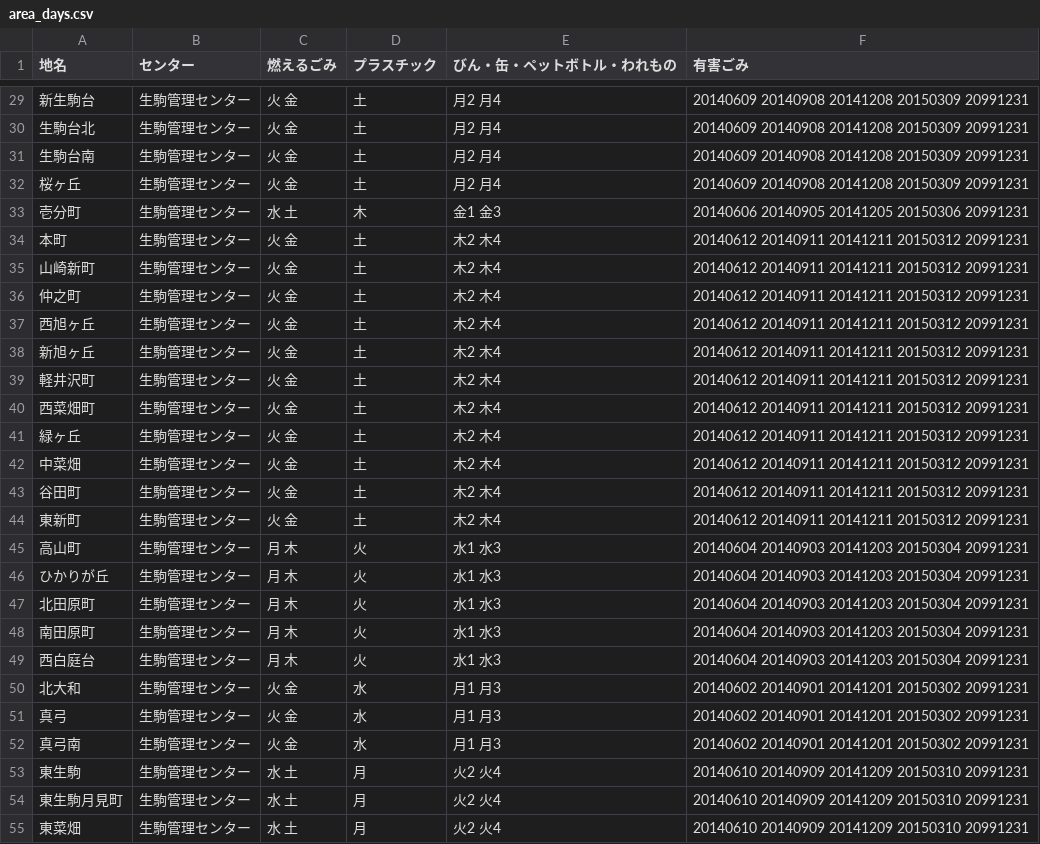
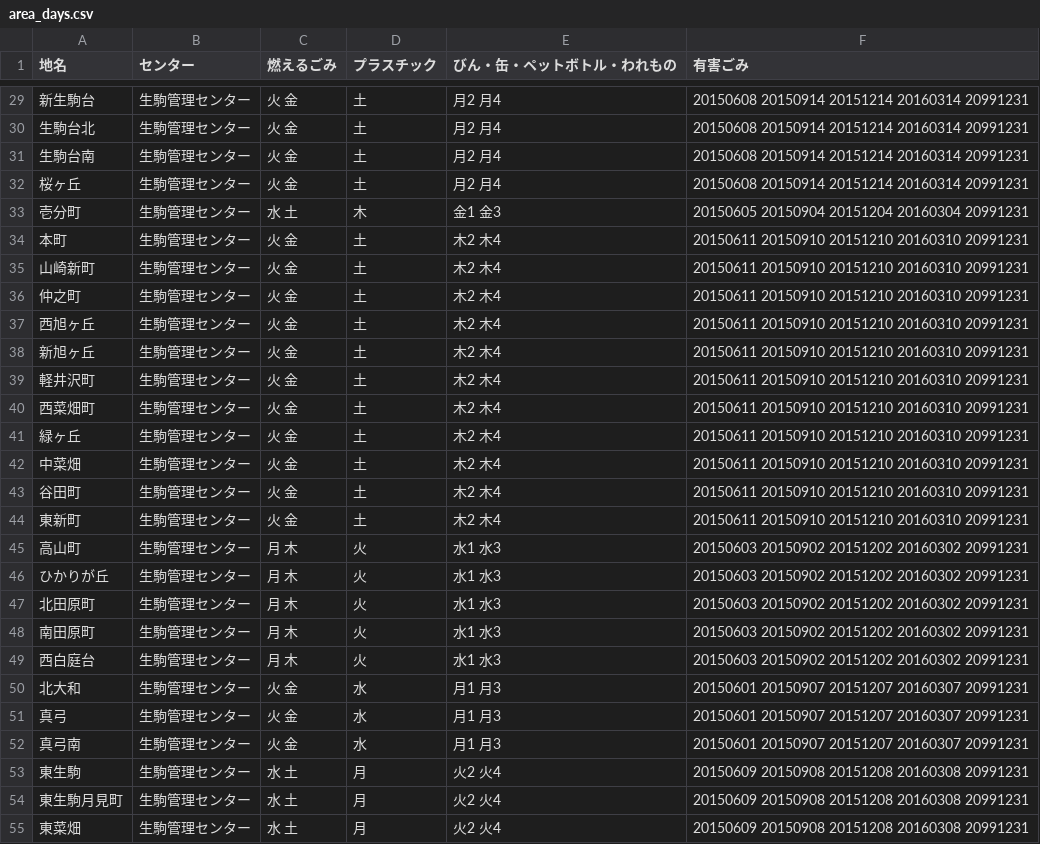
Before and after one commit to takuya310/5374_2, a CSV file: data/area_days.csv, drawn as a sheet; only a part is shown, gaps mark what is left out; the diff covers the shown part only.

```diff
--- a/data/area_days.csv
+++ b/data/area_days.csv
@@ -29,27 +29,27 @@
-新生駒台,生駒管理センター,火 金,土,月2 月4,20140609 20140908 20141208 20150309 20991231
-生駒台北,生駒管理センター,火 金,土,月2 月4,20140609 20140908 20141208 20150309 20991231
-生駒台南,生駒管理センター,火 金,土,月2 月4,20140609 20140908 20141208 20150309 20991231
-桜ヶ丘,生駒管理センター,火 金,土,月2 月4,20140609 20140908 20141208 20150309 20991231
-壱分町,生駒管理センター,水 土,木,金1 金3,20140606 20140905 20141205 20150306 20991231
-本町,生駒管理センター,火 金,土,木2 木4,20140612 20140911 20141211 20150312 20991231
-山崎新町,生駒管理センター,火 金,土,木2 木4,20140612 20140911 20141211 20150312 20991231
-仲之町,生駒管理センター,火 金,土,木2 木4,20140612 20140911 20141211 20150312 20991231
-西旭ヶ丘,生駒管理センター,火 金,土,木2 木4,20140612 20140911 20141211 20150312 20991231
-新旭ヶ丘,生駒管理センター,火 金,土,木2 木4,20140612 20140911 20141211 20150312 20991231
-軽井沢町,生駒管理センター,火 金,土,木2 木4,20140612 20140911 20141211 20150312 20991231
-西菜畑町,生駒管理センター,火 金,土,木2 木4,20140612 20140911 20141211 20150312 20991231
-緑ヶ丘,生駒管理センター,火 金,土,木2 木4,20140612 20140911 20141211 20150312 20991231
-中菜畑,生駒管理センター,火 金,土,木2 木4,20140612 20140911 20141211 20150312 20991231
-谷田町,生駒管理センター,火 金,土,木2 木4,20140612 20140911 20141211 20150312 20991231
-東新町,生駒管理センター,火 金,土,木2 木4,20140612 20140911 20141211 20150312 20991231
-高山町,生駒管理センター,月 木,火,水1 水3,20140604 20140903 20141203 20150304 20991231
-ひかりが丘,生駒管理センター,月 木,火,水1 水3,20140604 20140903 20141203 20150304 20991231
-北田原町,生駒管理センター,月 木,火,水1 水3,20140604 20140903 20141203 20150304 20991231
-南田原町,生駒管理センター,月 木,火,水1 水3,20140604 20140903 20141203 20150304 20991231
-西白庭台,生駒管理センター,月 木,火,水1 水3,20140604 20140903 20141203 20150304 20991231
-北大和,生駒管理センター,火 金,水,月1 月3,20140602 20140901 20141201 20150302 20991231
-真弓,生駒管理センター,火 金,水,月1 月3,20140602 20140901 20141201 20150302 20991231
-真弓南,生駒管理センター,火 金,水,月1 月3,20140602 20140901 20141201 20150302 20991231
-東生駒,生駒管理センター,水 土,月,火2 火4,20140610 20140909 20141209 20150310 20991231
-東生駒月見町,生駒管理センター,水 土,月,火2 火4,20140610 20140909 20141209 20150310 20991231
-東菜畑,生駒管理センター,水 土,月,火2 火4,20140610 20140909 20141209 20150310 20991231
+新生駒台,生駒管理センター,火 金,土,月2 月4,20150608 20150914 20151214 20160314 20991231
+生駒台北,生駒管理センター,火 金,土,月2 月4,20150608 20150914 20151214 20160314 20991231
+生駒台南,生駒管理センター,火 金,土,月2 月4,20150608 20150914 20151214 20160314 20991231
+桜ヶ丘,生駒管理センター,火 金,土,月2 月4,20150608 20150914 20151214 20160314 20991231
+壱分町,生駒管理センター,水 土,木,金1 金3,20150605 20150904 20151204 20160304 20991231
+本町,生駒管理センター,火 金,土,木2 木4,20150611 20150910 20151210 20160310 20991231
+山崎新町,生駒管理センター,火 金,土,木2 木4,20150611 20150910 20151210 20160310 20991231
+仲之町,生駒管理センター,火 金,土,木2 木4,20150611 20150910 20151210 20160310 20991231
+西旭ヶ丘,生駒管理センター,火 金,土,木2 木4,20150611 20150910 20151210 20160310 20991231
+新旭ヶ丘,生駒管理センター,火 金,土,木2 木4,20150611 20150910 20151210 20160310 20991231
+軽井沢町,生駒管理センター,火 金,土,木2 木4,20150611 20150910 20151210 20160310 20991231
+西菜畑町,生駒管理センター,火 金,土,木2 木4,20150611 20150910 20151210 20160310 20991231
+緑ヶ丘,生駒管理センター,火 金,土,木2 木4,20150611 20150910 20151210 20160310 20991231
+中菜畑,生駒管理センター,火 金,土,木2 木4,20150611 20150910 20151210 20160310 20991231
+谷田町,生駒管理センター,火 金,土,木2 木4,20150611 20150910 20151210 20160310 20991231
+東新町,生駒管理センター,火 金,土,木2 木4,20150611 20150910 20151210 20160310 20991231
+高山町,生駒管理センター,月 木,火,水1 水3,20150603 20150902 20151202 20160302 20991231
+ひかりが丘,生駒管理センター,月 木,火,水1 水3,20150603 20150902 20151202 20160302 20991231
+北田原町,生駒管理センター,月 木,火,水1 水3,20150603 20150902 20151202 20160302 20991231
+南田原町,生駒管理センター,月 木,火,水1 水3,20150603 20150902 20151202 20160302 20991231
+西白庭台,生駒管理センター,月 木,火,水1 水3,20150603 20150902 20151202 20160302 20991231
+北大和,生駒管理センター,火 金,水,月1 月3,20150601 20150907 20151207 20160307 20991231
+真弓,生駒管理センター,火 金,水,月1 月3,20150601 20150907 20151207 20160307 20991231
+真弓南,生駒管理センター,火 金,水,月1 月3,20150601 20150907 20151207 20160307 20991231
+東生駒,生駒管理センター,水 土,月,火2 火4,20150609 20150908 20151208 20160308 20991231
+東生駒月見町,生駒管理センター,水 土,月,火2 火4,20150609 20150908 20151208 20160308 20991231
+東菜畑,生駒管理センター,水 土,月,火2 火4,20150609 20150908 20151208 20160308 20991231
```
Also changed, not shown: 34 edited cells elsewhere in this file, data/target.csv, 1 other file.
